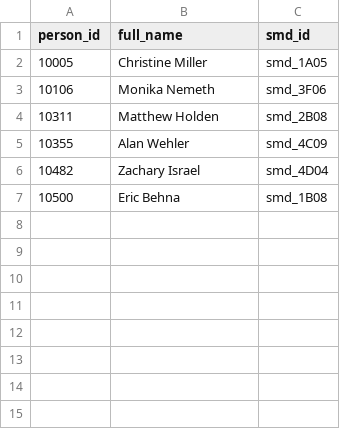
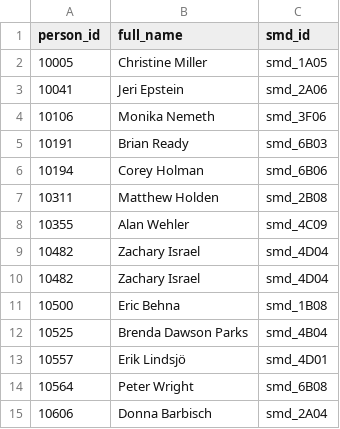
Before and after one commit to devinbrady/openanc, a CSV file: data/incumbents_not_running.csv, drawn as a sheet; the diff names each change by its address in the sheet, - before the commit and + after, or states it on an @@ line.

```diff
--- a/data/incumbents_not_running.csv
+++ b/data/incumbents_not_running.csv
+row 3: 10041 | Jeri Epstein | smd_2A06
+row 5: 10191 | Brian Ready | smd_6B03
+row 6: 10194 | Corey Holman | smd_6B06
+row 10: 10482 | Zachary Israel | smd_4D04
+row 12: 10525 | Brenda Dawson Parks | smd_4B04
+row 13: 10557 | Erik Lindsjö | smd_4D01
+row 14: 10564 | Peter Wright | smd_6B08
+row 15: 10606 | Donna Barbisch | smd_2A04
```
Also changed, not shown: data/candidates.csv, data/commissioners.csv, 37 other files.
